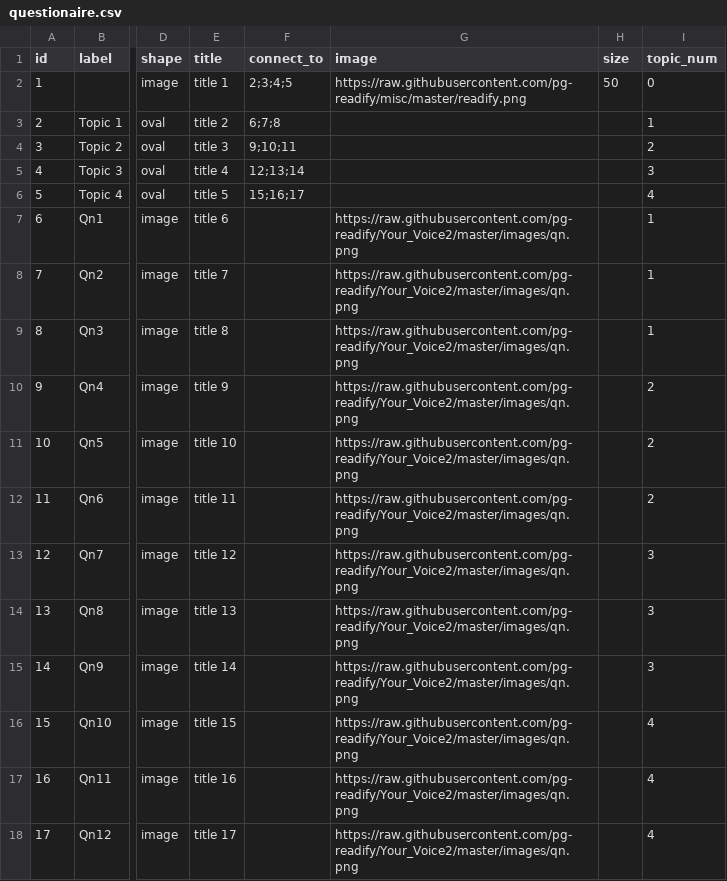
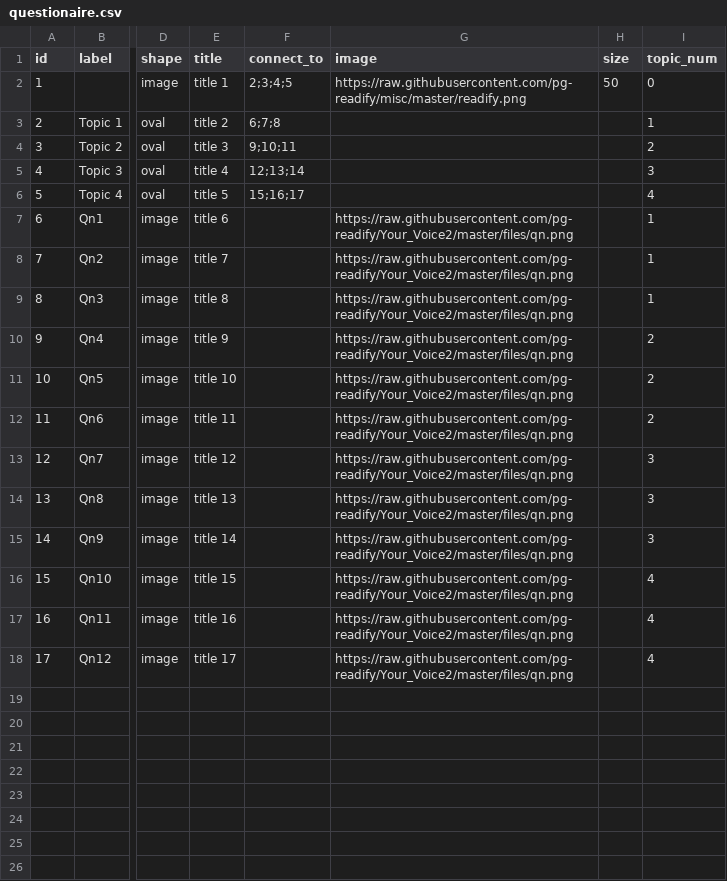
Before and after one commit to pg-readify/Your_Voice2, a CSV file: files/questionaire.csv, drawn as a sheet; only a part is shown, gaps mark what is left out; the diff names each change by its address in the sheet, - before the commit and + after, or states it on an @@ line.

```diff
--- a/files/questionaire.csv
+++ b/files/questionaire.csv
-G7:G18 (image): https://raw.githubusercontent.com/pg-readify/Your_Voice2/master/images/qn.png
+G7:G18 (image): https://raw.githubusercontent.com/pg-readify/Your_Voice2/master/files/qn.png
```
Also changed, not shown: 1 other file.
